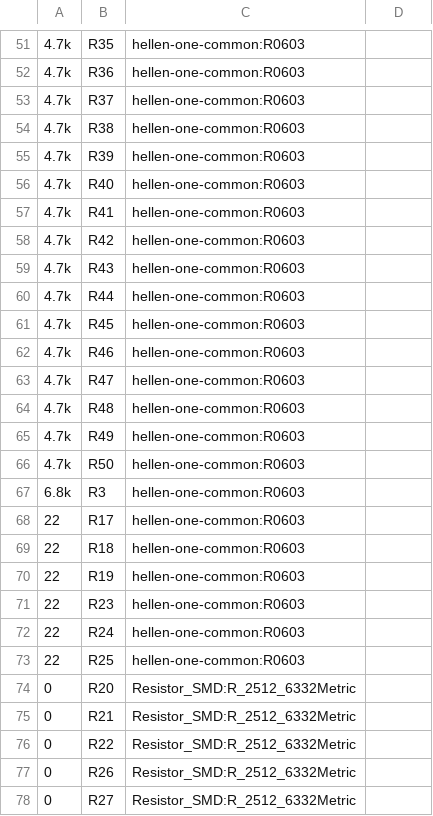
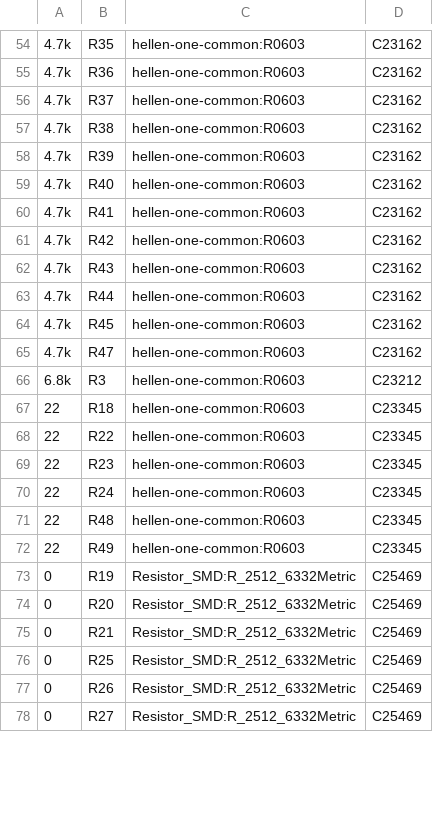
Before and after one commit to greenenergyperuwifi/hellen121vag, a CSV file: gerber/hellen121vag.csv, drawn as a sheet; only a part is shown, gaps mark what is left out; removed rows and columns are numbered as before the commit, all else as after; the diff covers the shown part only; the diff names each change by its address in the sheet, - before the commit and + after, or states it on an @@ line.

```diff
--- a/gerber/hellen121vag.csv
+++ b/gerber/hellen121vag.csv
-D54:D64: (empty)
+D54:D64: C23162
-row 62: 4.7k | R46 | hellen-one-common:R0603
-D65: (empty)
+D65: C23162
-row 64: 4.7k | R48 | hellen-one-common:R0603
-row 65: 4.7k | R49 | hellen-one-common:R0603
-row 66: 4.7k | R50 | hellen-one-common:R0603
-D66: (empty)
+D66: C23212
-row 68: 22 | R17 | hellen-one-common:R0603
-D67:D71: (empty)
+D67:D71: C23345
-B68: R19
+B68: R22
-B71: R25
+B71: R48
+row 72: 22 | R49 | hellen-one-common:R0603 | C23345
+row 73: 0 | R19 | Resistor_SMD:R_2512_6332Metric | C25469
-D74:D78: (empty)
+D74:D78: C25469
-B76: R22
+B76: R25
```
Also changed, not shown: 6 added rows, 4 removed rows and 50 edited cells elsewhere in this file, gerber/hellen121vag-all-pos.csv, 18 other files.
